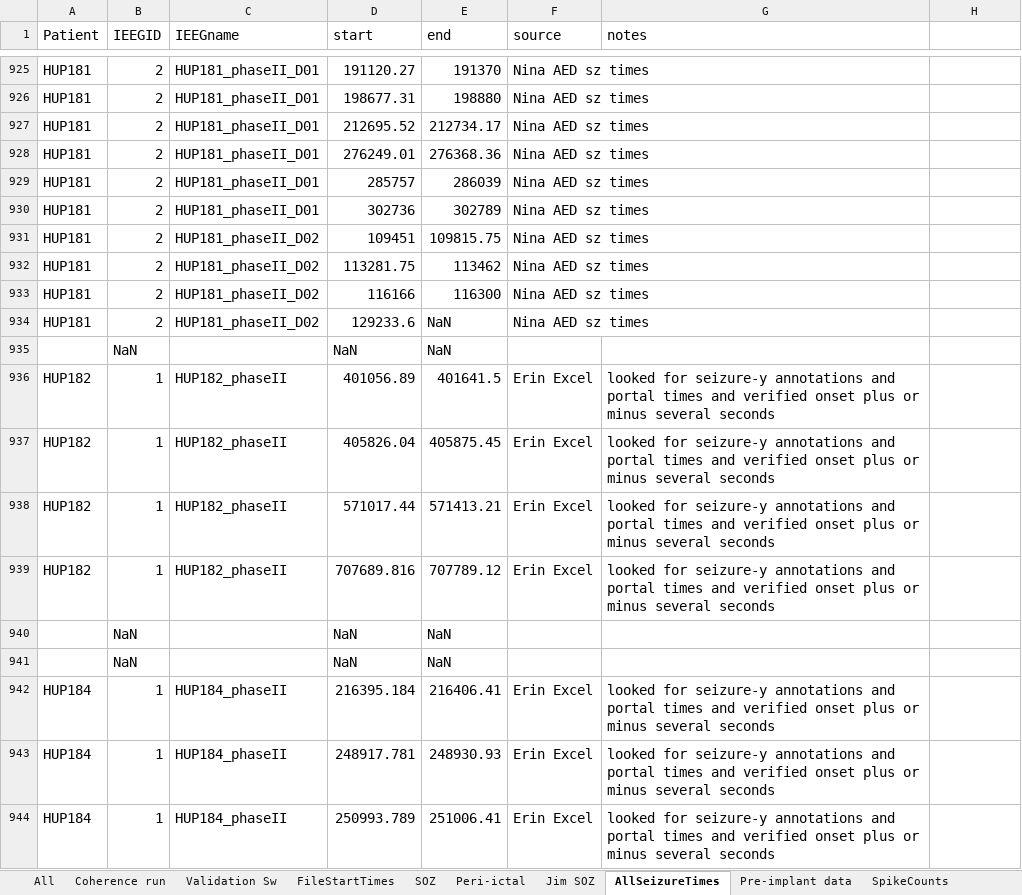
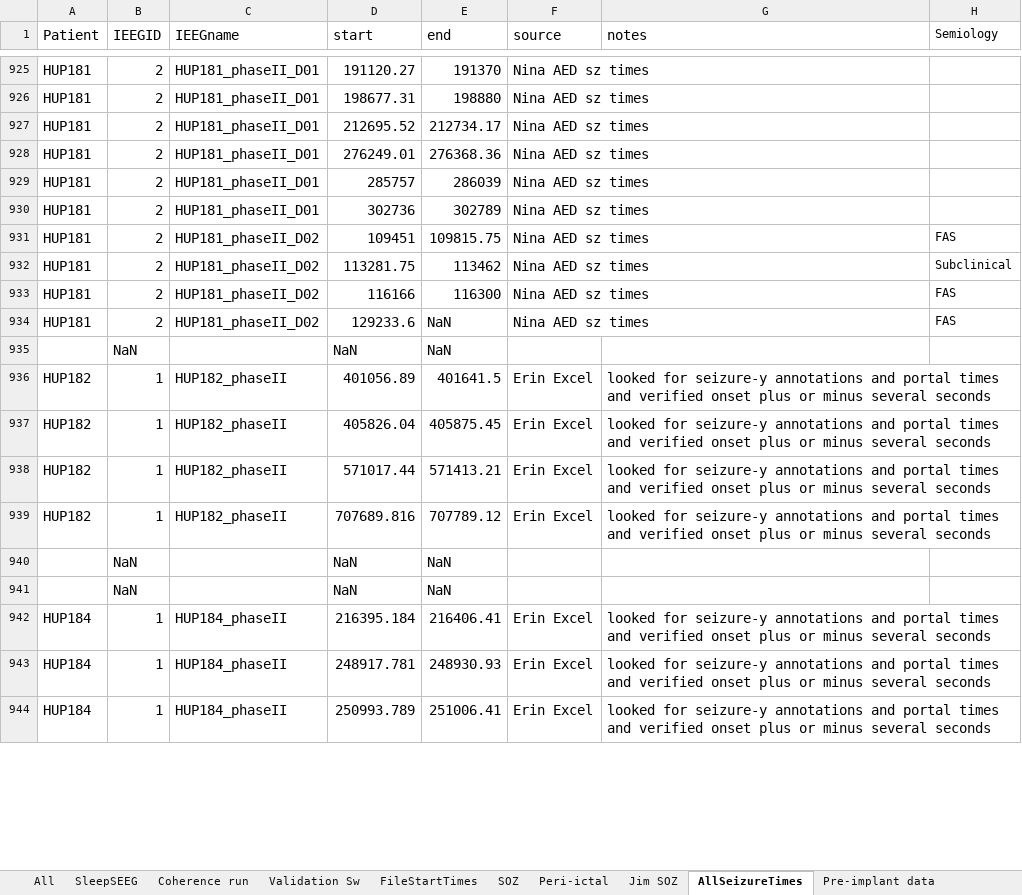
Before and after one commit to erinconrad/FC_toolbox, an Excel workbook: spike_detector/Manual validation.xlsx, sheet AllSeizureTimes, drawn as a sheet; only a part is shown, gaps mark what is left out; values as stored, in another font and other column widths than the file's, no borders; charts and pictures not drawn; the diff covers the shown part only; the diff names each change by its address in the sheet, - before the commit and + after, or states it on an @@ line.

Commit message:
updated manualvalidation file with sz semiologies

```diff
--- a/spike_detector/Manual validation.xlsx (sheet AllSeizureTimes)
+++ b/spike_detector/Manual validation.xlsx (sheet AllSeizureTimes)
+sheet tab: SleepSEEG
-H1: (empty)
+H1: Semiology
-H931 (Semiology): (empty)
+H931 (Semiology): FAS
-H932 (Semiology): (empty)
+H932 (Semiology): Subclinical
-H933:H934 (Semiology): (empty)
+H933:H934 (Semiology): FAS
+G936:H936 merged
+G937:H937 merged
+G938:H938 merged
+G939:H939 merged
+G942:H942 merged
+G943:H943 merged
+G944:H944 merged
```
Also changed, not shown: 1 removed row, 244 edited cells and merged cells elsewhere in this sheet, charts or pictures, 1 other file.
